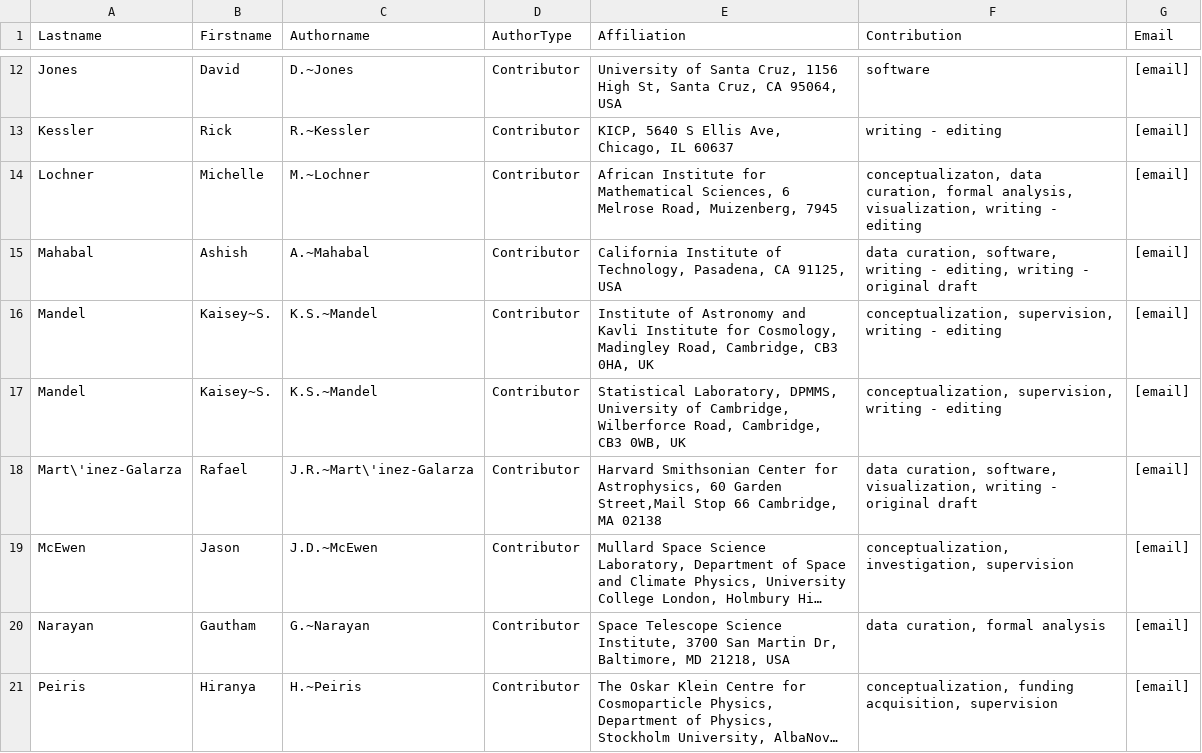
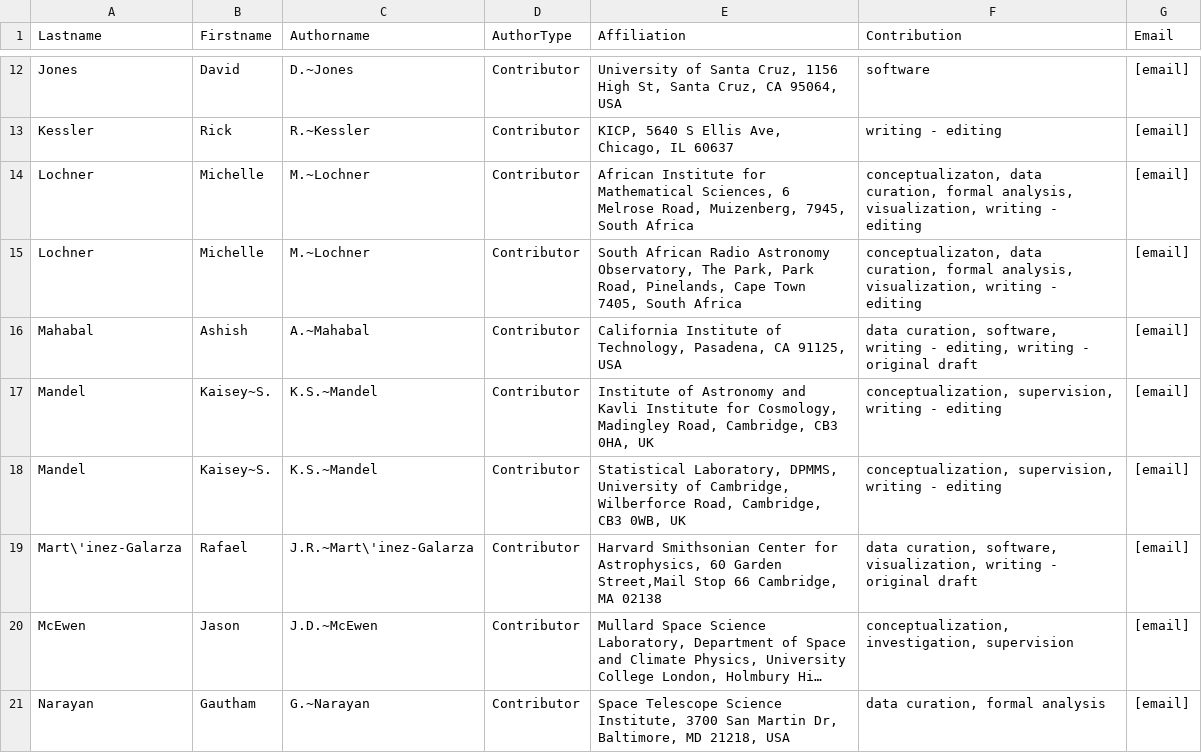
Before and after one commit to aimalz/proclam, a CSV file: paper/authors.csv, drawn as a sheet; only a part is shown, gaps mark what is left out; the shorter side is filled out with more unchanged rows; long unchanged cells end in ….

Commit message:
additional affiliation

```diff
--- a/paper/authors.csv
+++ b/paper/authors.csv
@@ -13,3 +13,4 @@ Jones,David,D.~Jones,Contributor,"University of Santa Cruz, 1156 High St, Santa
 Kessler,Rick,R.~Kessler,Contributor,"KICP, 5640 S Ellis Ave, Chicago, IL 60637","writing - editing",[email]
-Lochner,Michelle,M.~Lochner,Contributor,"African Institute for Mathematical Sciences, 6 Melrose Road, Muizenberg, 7945","conceptualizaton, data curation, formal analysis, visualization, writing - editing",[email]
+Lochner,Michelle,M.~Lochner,Contributor,"African Institute for Mathematical Sciences, 6 Melrose Road, Muizenberg, 7945, South Africa","conceptualizaton, data curation, formal analysis, visualization, writing - editing",[email]
+Lochner,Michelle,M.~Lochner,Contributor,"South African Radio Astronomy Observatory, The Park, Park Road, Pinelands, Cape Town 7405, South Africa","conceptualizaton, data curation, formal analysis, visualization, writing - editing",[email]
 Mahabal,Ashish,A.~Mahabal,Contributor,"California Institute of Technology, Pasadena, CA 91125, USA","data curation, software, writing - editing, writing - original draft",[email]
```
